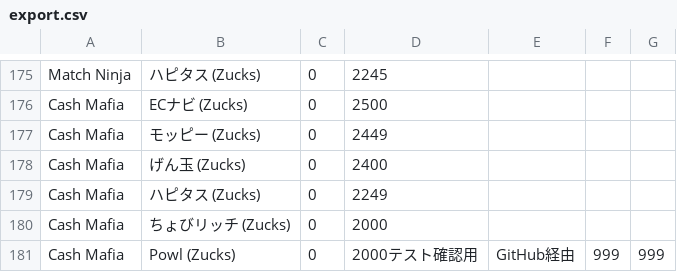
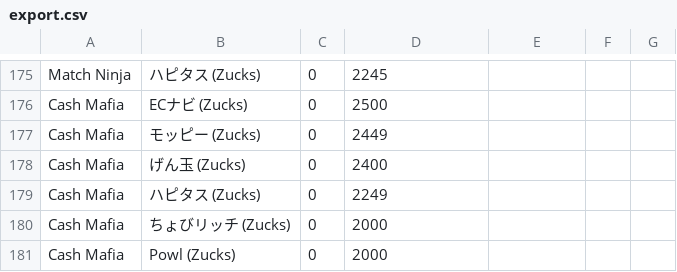
Before and after one commit to kochalog/dokotoku-data, a CSV file: weekly/export.csv, drawn as a sheet; only a part is shown, gaps mark what is left out.

Commit message:
データ更新: 2026-02-12

```diff
--- a/weekly/export.csv
+++ b/weekly/export.csv
@@ -180,2 +180,2 @@ Cash Mafia,ハピタス (Zucks),0,2249
 Cash Mafia,ちょびリッチ (Zucks),0,2000
-Cash Mafia,Powl (Zucks),0,2000テスト確認用,GitHub経由,999,999
+Cash Mafia,Powl (Zucks),0,2000
```
